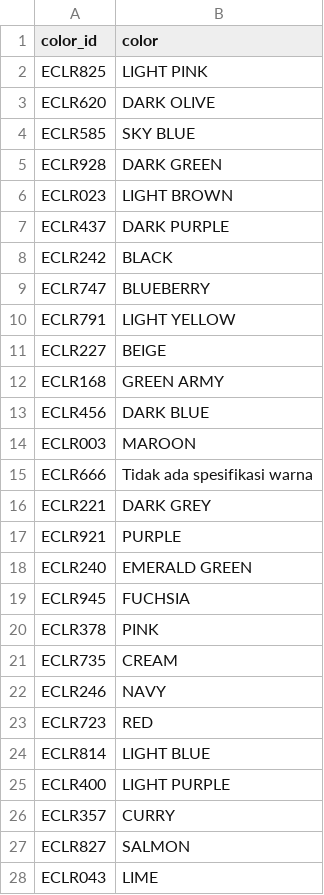
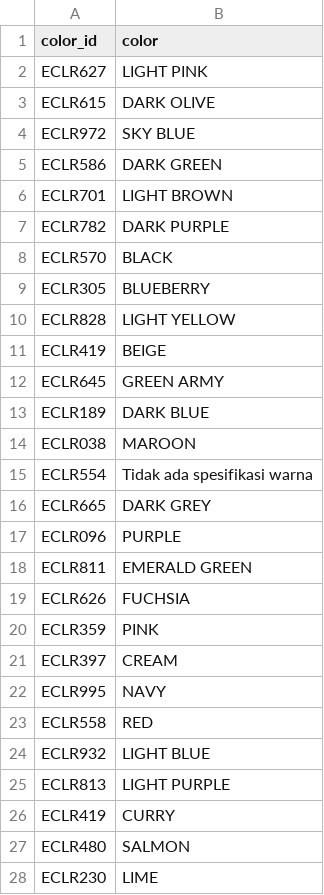
Before and after one commit to zulfaan/e-commerce-analyst-portfolio, a CSV file: transform-data/data_color_exsport.csv, drawn as a sheet; only a part is shown; the diff covers the shown part only.

```diff
--- a/transform-data/data_color_exsport.csv
+++ b/transform-data/data_color_exsport.csv
@@ -1,28 +1,28 @@
 color_id,color
-ECLR825,LIGHT PINK
-ECLR620,DARK OLIVE
-ECLR585,SKY BLUE
-ECLR928,DARK GREEN
-ECLR023,LIGHT BROWN
-ECLR437,DARK PURPLE
-ECLR242,BLACK
-ECLR747,BLUEBERRY
-ECLR791,LIGHT YELLOW
-ECLR227,BEIGE
-ECLR168,GREEN ARMY
-ECLR456,DARK BLUE
-ECLR003,MAROON
-ECLR666,Tidak ada spesifikasi warna
-ECLR221,DARK GREY
-ECLR921,PURPLE
-ECLR240,EMERALD GREEN
-ECLR945,FUCHSIA
-ECLR378,PINK
-ECLR735,CREAM
-ECLR246,NAVY
-ECLR723,RED
-ECLR814,LIGHT BLUE
-ECLR400,LIGHT PURPLE
-ECLR357,CURRY
-ECLR827,SALMON
-ECLR043,LIME
+ECLR627,LIGHT PINK
+ECLR615,DARK OLIVE
+ECLR972,SKY BLUE
+ECLR586,DARK GREEN
+ECLR701,LIGHT BROWN
+ECLR782,DARK PURPLE
+ECLR570,BLACK
+ECLR305,BLUEBERRY
+ECLR828,LIGHT YELLOW
+ECLR419,BEIGE
+ECLR645,GREEN ARMY
+ECLR189,DARK BLUE
+ECLR038,MAROON
+ECLR554,Tidak ada spesifikasi warna
+ECLR665,DARK GREY
+ECLR096,PURPLE
+ECLR811,EMERALD GREEN
+ECLR626,FUCHSIA
+ECLR359,PINK
+ECLR397,CREAM
+ECLR995,NAVY
+ECLR558,RED
+ECLR932,LIGHT BLUE
+ECLR813,LIGHT PURPLE
+ECLR419,CURRY
+ECLR480,SALMON
+ECLR230,LIME
```
Also changed, not shown: 14 edited cells elsewhere in this file, transform-data/data_name_exsport.csv, transform-data/data_product_exsport.csv, 5 other files.
